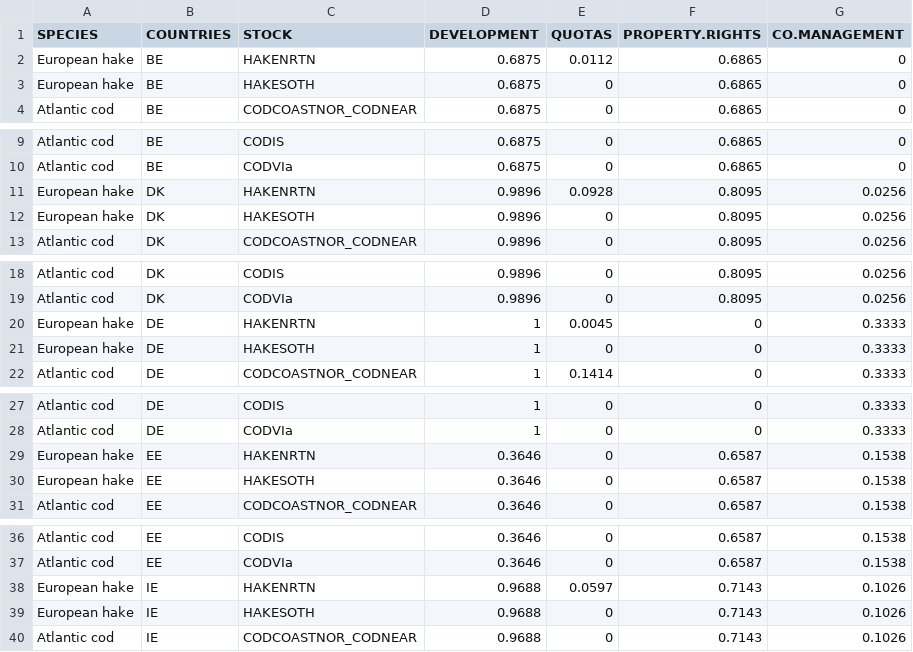
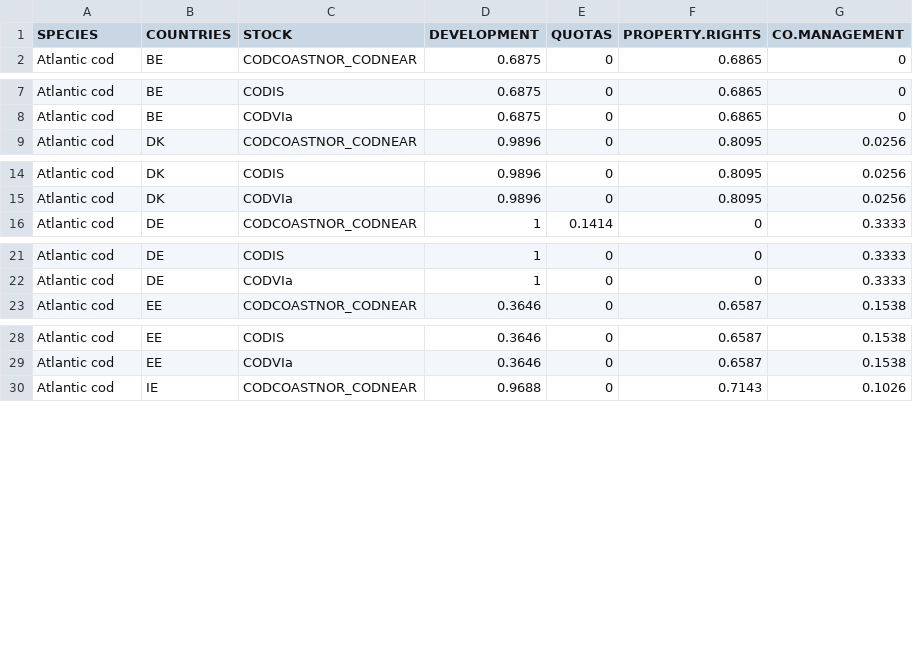
Before and after one commit to futureoceanslab/Fisheries-Resilience-Index, a CSV file: data/institutional_factors_cod.csv (was data/institutional_factors.csv), drawn as a sheet; only a part is shown, gaps mark what is left out; the diff covers the shown part only; the diff names each change by its address in the sheet, - before the commit and + after, or states it on an @@ line.

```diff
--- a/data/institutional_factors.csv
+++ b/data/institutional_factors_cod.csv
-row 2: European hake | BE | HAKENRTN | 0.6875 | 0.0112 | 0.6865 | 0
-row 3: European hake | BE | HAKESOTH | 0.6875 | 0 | 0.6865 | 0
-row 11: European hake | DK | HAKENRTN | 0.9896 | 0.0928 | 0.8095 | 0.0256
-row 12: European hake | DK | HAKESOTH | 0.9896 | 0 | 0.8095 | 0.0256
-row 20: European hake | DE | HAKENRTN | 1 | 0.0045 | 0 | 0.3333
-row 21: European hake | DE | HAKESOTH | 1 | 0 | 0 | 0.3333
-row 29: European hake | EE | HAKENRTN | 0.3646 | 0 | 0.6587 | 0.1538
-row 30: European hake | EE | HAKESOTH | 0.3646 | 0 | 0.6587 | 0.1538
-row 38: European hake | IE | HAKENRTN | 0.9688 | 0.0597 | 0.7143 | 0.1026
-row 39: European hake | IE | HAKESOTH | 0.9688 | 0 | 0.7143 | 0.1026
```
Also changed, not shown: 18 removed rows elsewhere in this file, data/ecological_indicators_cod.csv, data/institutional_indicators_cod.csv, 10 other files.
